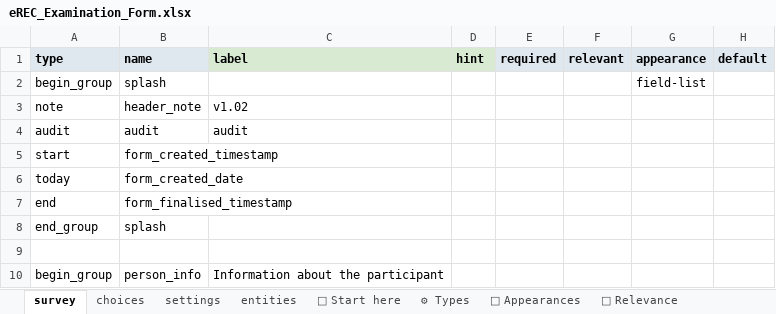
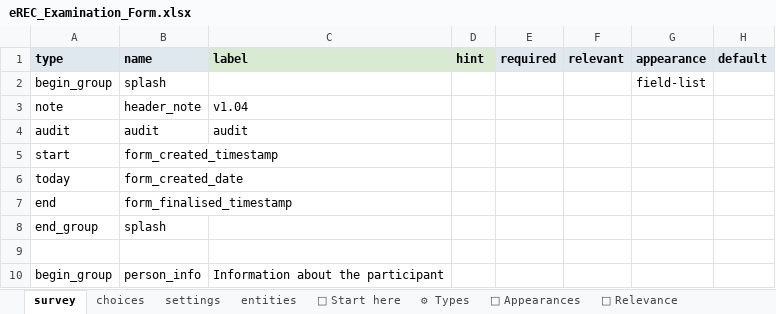
Before and after one commit to chrissyhroberts/eREC_Visual_Acuity_Tropical_Data, an Excel workbook: eREC_Examination_Form.xlsx, sheet survey, drawn as a sheet; only a part is shown; values as stored, in another font and other column widths than the file's, no borders; conditional formats and table styles not drawn; the diff covers the shown part only; the diff names each change by its address in the sheet, - before the commit and + after, or states it on an @@ line.

```diff
--- a/eREC_Examination_Form.xlsx (sheet survey)
+++ b/eREC_Examination_Form.xlsx (sheet survey)
-C3 (label): v1.02
+C3 (label): v1.04
```
Also changed, not shown: 10 edited cells elsewhere in this sheet, sheet settings, 4 other files.
